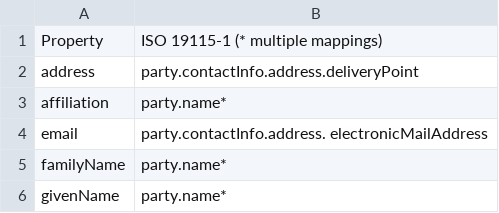
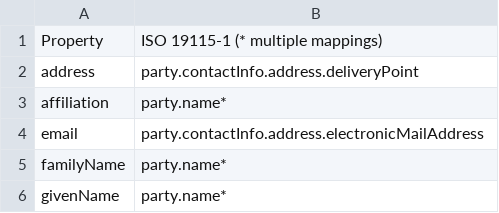
Before and after one commit to pombredanne/codemeta, a CSV file: crosswalks/ISO_19115-1.csv, drawn as a sheet; only a part is shown; the diff covers the shown part only.

```diff
--- a/crosswalks/ISO_19115-1.csv
+++ b/crosswalks/ISO_19115-1.csv
@@ -3,3 +3,3 @@ address,party.contactInfo.address.deliveryPoint
 affiliation,party.name*
-email,party.contactInfo.address. electronicMailAddress
+email,party.contactInfo.address.electronicMailAddress
 familyName,party.name*
```
Also changed, not shown: 50 edited cells elsewhere in this file.
